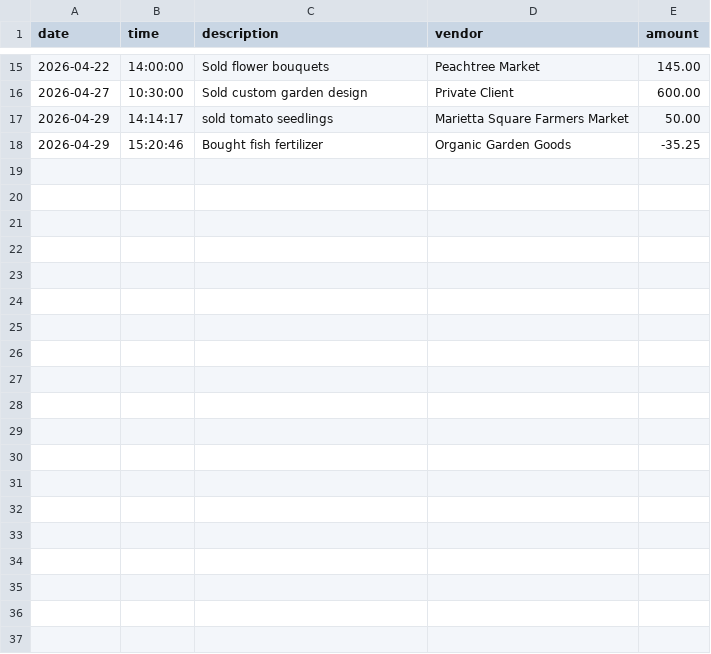
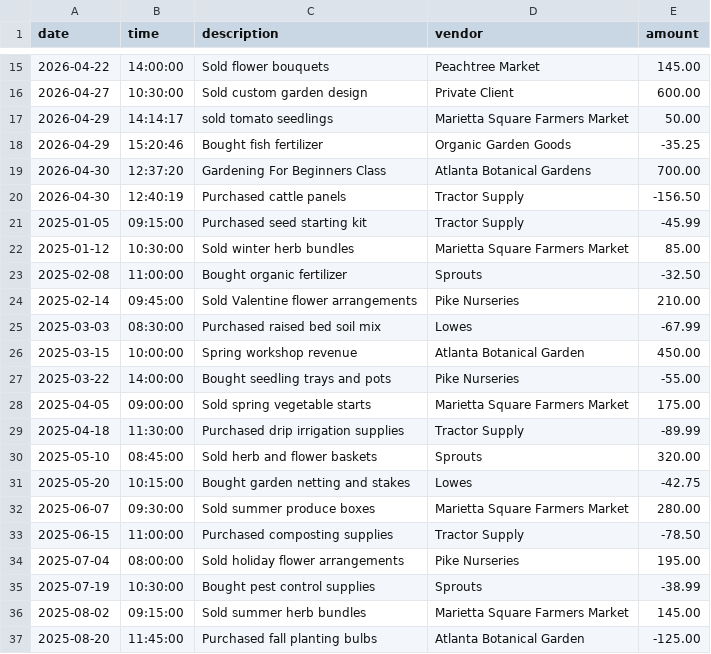
Before and after one commit to sourpunchlover/accounting-ledger-application, a CSV file: src/main/resources/transactions.csv, drawn as a sheet; only a part is shown, gaps mark what is left out; the diff covers the shown part only.

Commit message:
Created customized starter screen. Added additional transactions to csv.

```diff
--- a/src/main/resources/transactions.csv
+++ b/src/main/resources/transactions.csv
@@ -18 +18,20 @@ date|time|description|vendor|amount
 2026-04-29|15:20:46|Bought fish fertilizer |Organic Garden Goods|-35.25
+2026-04-30|12:37:20|Gardening For Beginners Class|Atlanta Botanical Gardens|700.00
+2026-04-30|12:40:19|Purchased cattle panels|Tractor Supply|-156.50
+2025-01-05|09:15:00|Purchased seed starting kit|Tractor Supply|-45.99
+2025-01-12|10:30:00|Sold winter herb bundles|Marietta Square Farmers Market|85.00
+2025-02-08|11:00:00|Bought organic fertilizer|Sprouts|-32.50
+2025-02-14|09:45:00|Sold Valentine flower arrangements|Pike Nurseries|210.00
+2025-03-03|08:30:00|Purchased raised bed soil mix|Lowes|-67.99
+2025-03-15|10:00:00|Spring workshop revenue|Atlanta Botanical Garden|450.00
+2025-03-22|14:00:00|Bought seedling trays and pots|Pike Nurseries|-55.00
+2025-04-05|09:00:00|Sold spring vegetable starts|Marietta Square Farmers Market|175.00
+2025-04-18|11:30:00|Purchased drip irrigation supplies|Tractor Supply|-89.99
+2025-05-10|08:45:00|Sold herb and flower baskets|Sprouts|320.00
+2025-05-20|10:15:00|Bought garden netting and stakes|Lowes|-42.75
+2025-06-07|09:30:00|Sold summer produce boxes|Marietta Square Farmers Market|280.00
+2025-06-15|11:00:00|Purchased composting supplies|Tractor Supply|-78.50
+2025-07-04|08:00:00|Sold holiday flower arrangements|Pike Nurseries|195.00
+2025-07-19|10:30:00|Bought pest control supplies|Sprouts|-38.99
+2025-08-02|09:15:00|Sold summer herb bundles|Marietta Square Farmers Market|145.00
+2025-08-20|11:45:00|Purchased fall planting bulbs|Atlanta Botanical Garden|-125.00
```
Also changed, not shown: 14 added rows elsewhere in this file, 1 other file.
